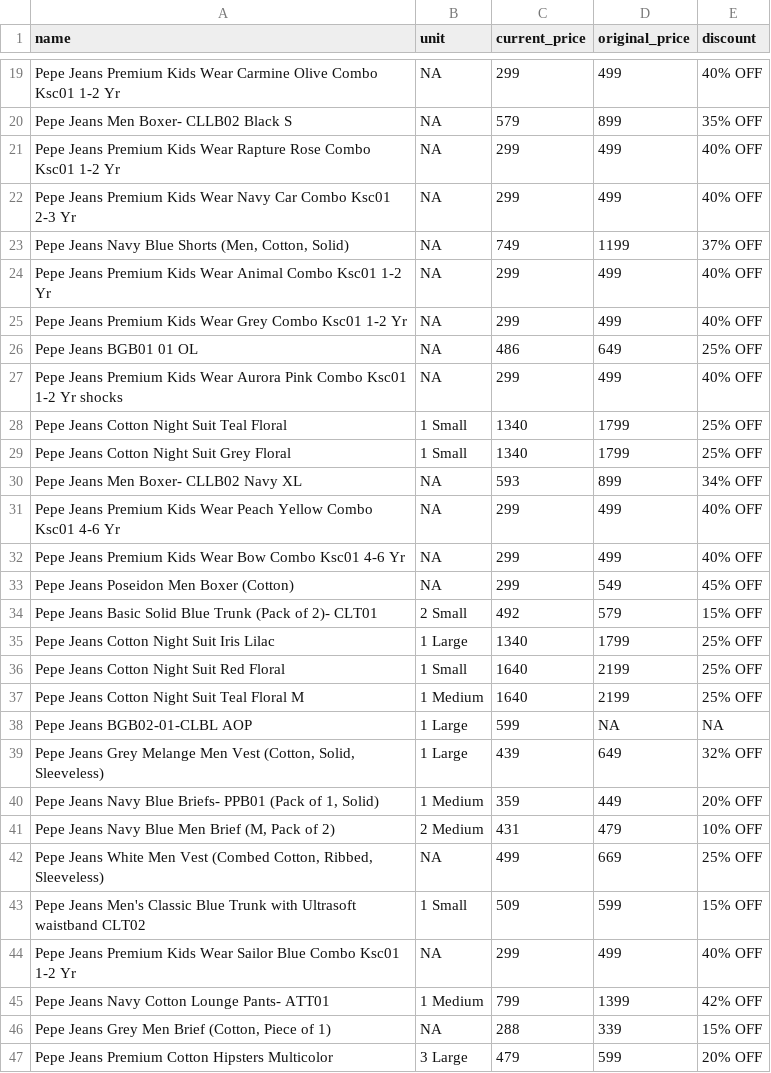
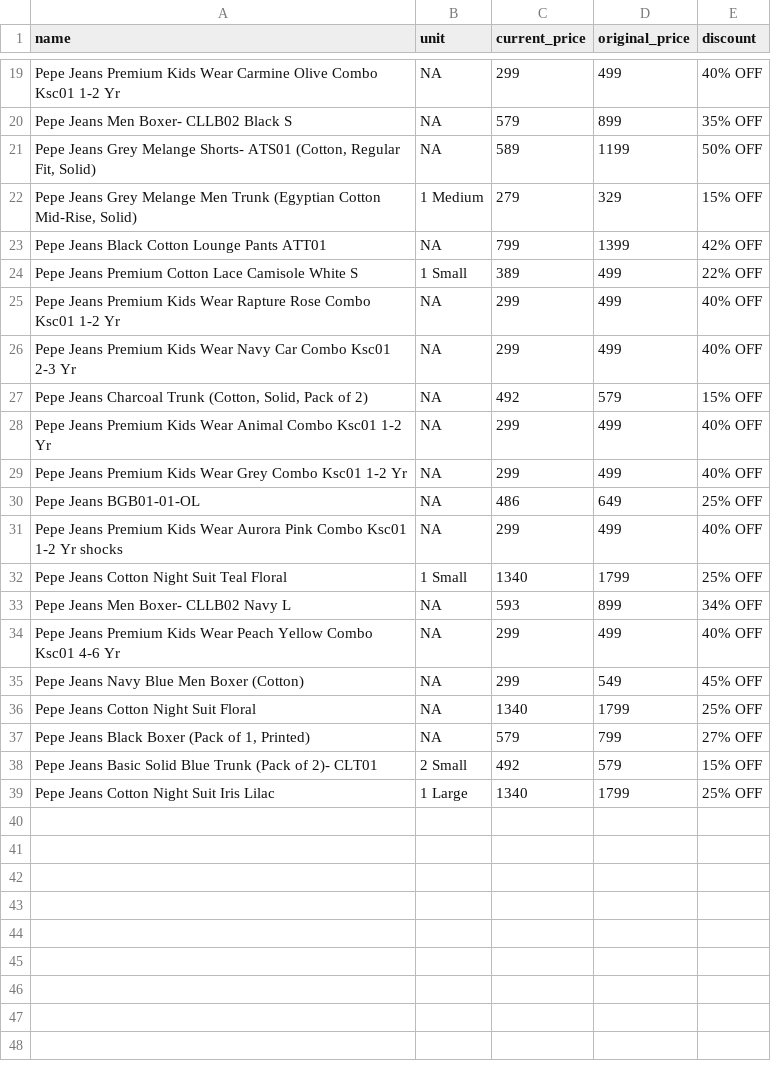
Before and after one commit to Amal-GBL/PricePulse, a CSV file: instamart_data.csv, drawn as a sheet; only a part is shown, gaps mark what is left out; the diff covers the shown part only.

```diff
--- a/instamart_data.csv
+++ b/instamart_data.csv
@@ -20,28 +20,20 @@ Pepe Jeans Premium Kids Wear Carmine Olive Combo Ksc01 1-2 Yr,NA,299,499,40% OFF
 Pepe Jeans Men Boxer- CLLB02 Black S,NA,579,899,35% OFF
+"Pepe Jeans Grey Melange Shorts- ATS01 (Cotton, Regular Fit, Solid)",NA,589,1199,50% OFF
+"Pepe Jeans Grey Melange Men Trunk (Egyptian Cotton Mid-Rise, Solid)",1 Medium,279,329,15% OFF
+Pepe Jeans Black Cotton Lounge Pants ATT01,NA,799,1399,42% OFF
+Pepe Jeans Premium Cotton Lace Camisole White S,1 Small,389,499,22% OFF
 Pepe Jeans Premium Kids Wear Rapture Rose Combo Ksc01 1-2 Yr,NA,299,499,40% OFF
 Pepe Jeans Premium Kids Wear Navy Car Combo Ksc01 2-3 Yr,NA,299,499,40% OFF
-"Pepe Jeans Navy Blue Shorts (Men, Cotton, Solid)",NA,749,1199,37% OFF
+"Pepe Jeans Charcoal Trunk (Cotton, Solid, Pack of 2)",NA,492,579,15% OFF
 Pepe Jeans Premium Kids Wear Animal Combo Ksc01 1-2 Yr,NA,299,499,40% OFF
 Pepe Jeans Premium Kids Wear Grey Combo Ksc01 1-2 Yr,NA,299,499,40% OFF
-Pepe Jeans BGB01 01 OL,NA,486,649,25% OFF
+Pepe Jeans BGB01-01-OL,NA,486,649,25% OFF
 Pepe Jeans Premium Kids Wear Aurora Pink Combo Ksc01 1-2 Yr shocks,NA,299,499,40% OFF
 Pepe Jeans Cotton Night Suit Teal Floral,1 Small,1340,1799,25% OFF
-Pepe Jeans Cotton Night Suit Grey Floral,1 Small,1340,1799,25% OFF
-Pepe Jeans Men Boxer- CLLB02 Navy XL,NA,593,899,34% OFF
+Pepe Jeans Men Boxer- CLLB02 Navy L,NA,593,899,34% OFF
 Pepe Jeans Premium Kids Wear Peach Yellow Combo Ksc01 4-6 Yr,NA,299,499,40% OFF
-Pepe Jeans Premium Kids Wear Bow Combo Ksc01 4-6 Yr,NA,299,499,40% OFF
-Pepe Jeans Poseidon Men Boxer (Cotton),NA,299,549,45% OFF
+Pepe Jeans Navy Blue Men Boxer (Cotton),NA,299,549,45% OFF
+Pepe Jeans Cotton Night Suit Floral,NA,1340,1799,25% OFF
+"Pepe Jeans Black Boxer (Pack of 1, Printed)",NA,579,799,27% OFF
 Pepe Jeans Basic Solid Blue Trunk (Pack of 2)- CLT01,2 Small,492,579,15% OFF
 Pepe Jeans Cotton Night Suit Iris Lilac,1 Large,1340,1799,25% OFF
-Pepe Jeans Cotton Night Suit Red Floral,1 Small,1640,2199,25% OFF
-Pepe Jeans Cotton Night Suit Teal Floral M,1 Medium,1640,2199,25% OFF
-Pepe Jeans BGB02-01-CLBL AOP,1 Large,599,NA,NA
-"Pepe Jeans Grey Melange Men Vest (Cotton, Solid, Sleeveless)",1 Large,439,649,32% OFF
-"Pepe Jeans Navy Blue Briefs- PPB01 (Pack of 1, Solid)",1 Medium,359,449,20% OFF
-"Pepe Jeans Navy Blue Men Brief (M, Pack of 2)",2 Medium,431,479,10% OFF
-"Pepe Jeans White Men Vest (Combed Cotton, Ribbed, Sleeveless)",NA,499,669,25% OFF
-Pepe Jeans Men's Classic Blue Trunk with Ultrasoft waistband CLT02,1 Small,509,599,15% OFF
-Pepe Jeans Premium Kids Wear Sailor Blue Combo Ksc01 1-2 Yr,NA,299,499,40% OFF
-Pepe Jeans Navy Cotton Lounge Pants- ATT01,1 Medium,799,1399,42% OFF
-"Pepe Jeans Grey Men Brief (Cotton, Piece of 1)",NA,288,339,15% OFF
-Pepe Jeans Premium Cotton Hipsters Multicolor,3 Large,479,599,20% OFF
```
Also changed, not shown: 6 removed rows elsewhere in this file, 1 other file.
